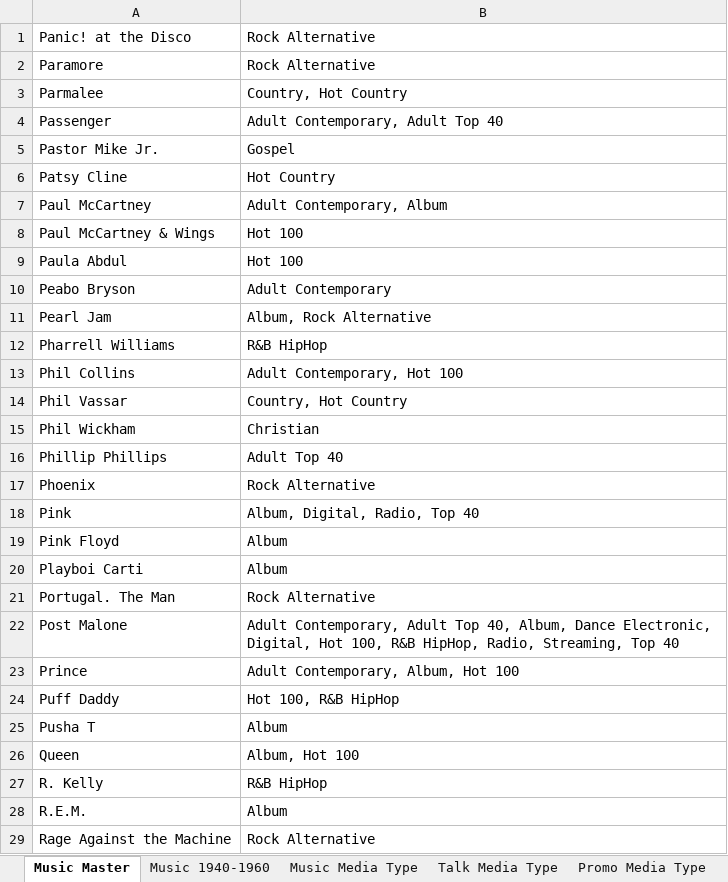
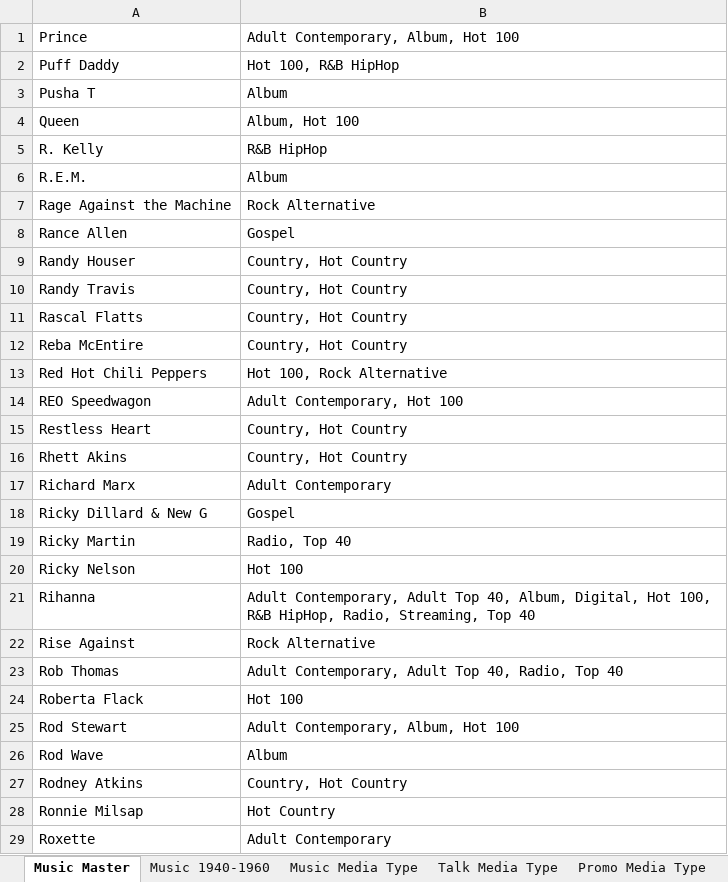
Before and after one commit to brianmcgrathnet/onlineradio, an Excel workbook: PlayLists.xlsx, sheet Music Master, drawn as a sheet; only a part is shown; the shorter side is filled out with more unchanged rows; values as stored, in another font and other column widths than the file's, no borders; the diff names each change by its address in the sheet, - before the commit and + after, or states it on an @@ line.

Commit message:
Updates

```diff
--- a/PlayLists.xlsx (sheet Music Master)
+++ b/PlayLists.xlsx (sheet Music Master)
-row 1: Panic! at the Disco | Rock Alternative
-row 2: Paramore | Rock Alternative
-row 3: Parmalee | Country, Hot Country
-row 4: Passenger | Adult Contemporary, Adult Top 40
-row 5: Pastor Mike Jr. | Gospel
-row 6: Patsy Cline | Hot Country
-row 7: Paul McCartney | Adult Contemporary, Album
-row 8: Paul McCartney & Wings | Hot 100
-row 9: Paula Abdul | Hot 100
-row 10: Peabo Bryson | Adult Contemporary
-row 11: Pearl Jam | Album, Rock Alternative
-row 12: Pharrell Williams | R&B HipHop
-row 13: Phil Collins | Adult Contemporary, Hot 100
-row 14: Phil Vassar | Country, Hot Country
-row 15: Phil Wickham | Christian
-row 16: Phillip Phillips | Adult Top 40
-row 17: Phoenix | Rock Alternative
-row 18: Pink | Album, Digital, Radio, Top 40
-row 19: Pink Floyd | Album
-row 20: Playboi Carti | Album
-row 21: Portugal. The Man | Rock Alternative
-row 22: Post Malone | Adult Contemporary, Adult Top 40, Album, Dance Electronic, Digital, Hot 100, R&B HipHop, Radio, Streaming, Top 40
```
Also changed, not shown: sheet Music Media Type.
